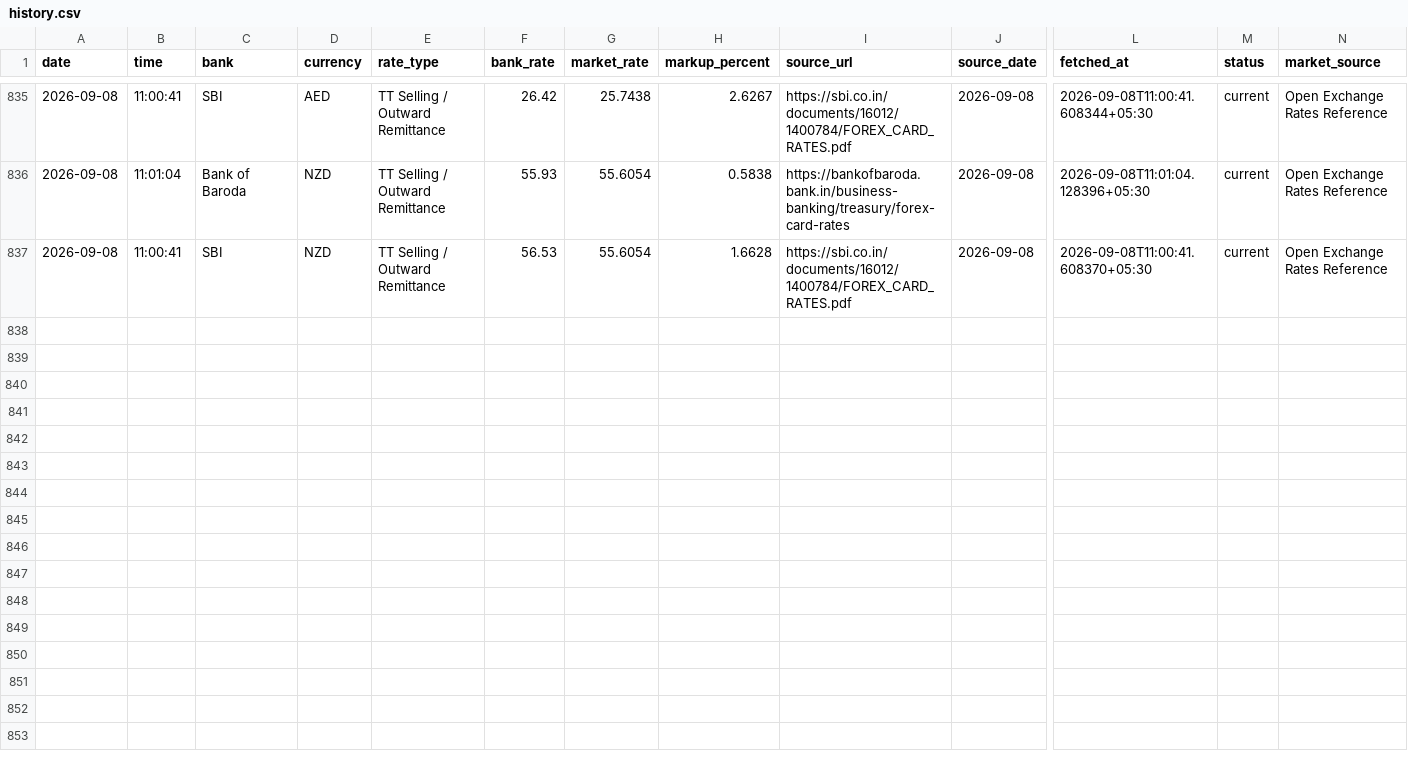
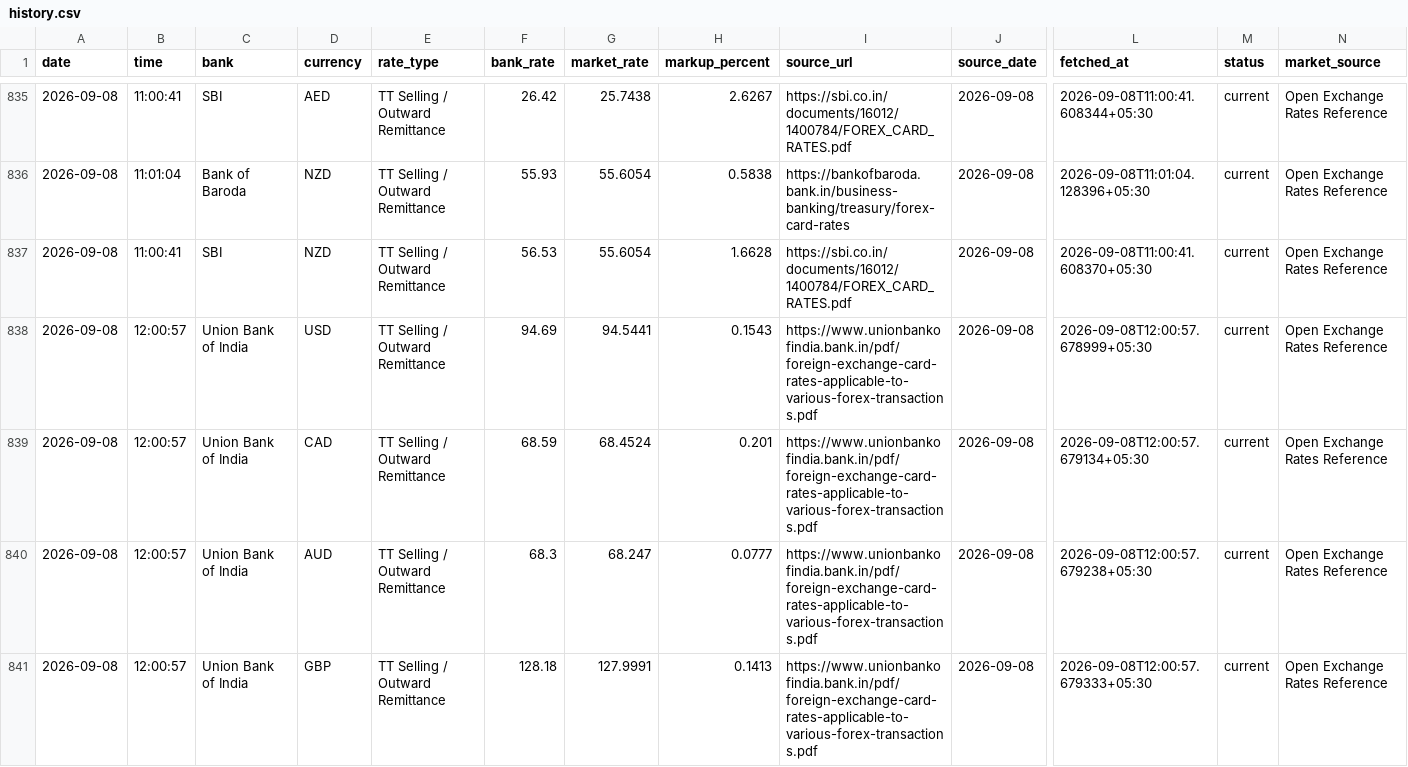
Before and after one commit to rithikbuilds/Project_FLY, a CSV file: data/history.csv, drawn as a sheet; only a part is shown, gaps mark what is left out; rows hold the shown columns only; the diff covers the shown part only; the diff names each change by its address in the sheet, - before the commit and + after, or states it on an @@ line.

```diff
--- a/data/history.csv
+++ b/data/history.csv
+row 838: 2026-09-08 | 12:00:57 | Union Bank of India | USD | TT Selling / Outward Remittance | 94.69 | 94.5441 | 0.1543 | https://www.unionbankofindia.bank.in/pdf/foreign-exchange-card-rates-applicable-to-various-forex-transactions.pdf | 2026-09-08 | 2026-09-08T12:00:57.678999+05:30 | current | Open Exchange Rates Reference
+row 839: 2026-09-08 | 12:00:57 | Union Bank of India | CAD | TT Selling / Outward Remittance | 68.59 | 68.4524 | 0.201 | https://www.unionbankofindia.bank.in/pdf/foreign-exchange-card-rates-applicable-to-various-forex-transactions.pdf | 2026-09-08 | 2026-09-08T12:00:57.679134+05:30 | current | Open Exchange Rates Reference
+row 840: 2026-09-08 | 12:00:57 | Union Bank of India | AUD | TT Selling / Outward Remittance | 68.3 | 68.247 | 0.0777 | https://www.unionbankofindia.bank.in/pdf/foreign-exchange-card-rates-applicable-to-various-forex-transactions.pdf | 2026-09-08 | 2026-09-08T12:00:57.679238+05:30 | current | Open Exchange Rates Reference
+row 841: 2026-09-08 | 12:00:57 | Union Bank of India | GBP | TT Selling / Outward Remittance | 128.18 | 127.9991 | 0.1413 | https://www.unionbankofindia.bank.in/pdf/foreign-exchange-card-rates-applicable-to-various-forex-transactions.pdf | 2026-09-08 | 2026-09-08T12:00:57.679333+05:30 | current | Open Exchange Rates Reference
```
Also changed, not shown: 4 added rows elsewhere in this file, 2 other files.
